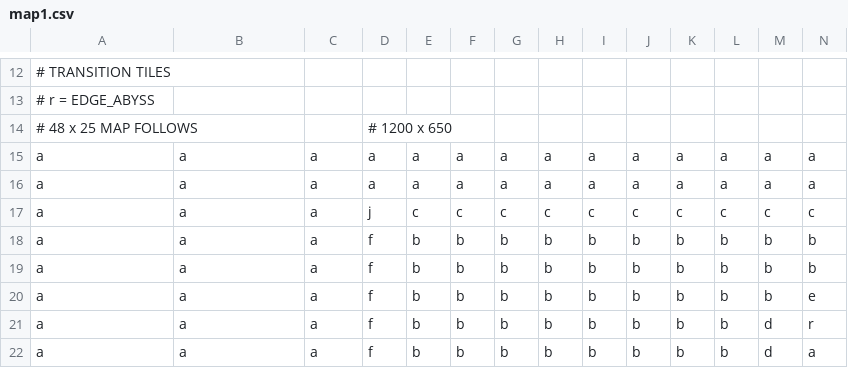
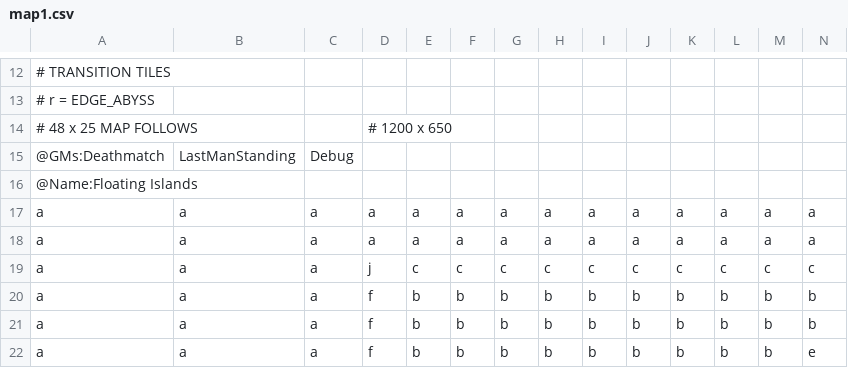
Before and after one commit to ogratton/Ballin---Team-Project, a CSV file: resources/maps/map1.csv, drawn as a sheet; only a part is shown, gaps mark what is left out; the shorter side is filled out with more unchanged rows; rows hold the shown columns only; the diff names each change by its address in the sheet, - before the commit and + after, or states it on an @@ line.

Commit message:
Updated map files with names and compatible gamemodes

```diff
--- a/resources/maps/map1.csv
+++ b/resources/maps/map1.csv
+row 15: @GMs:Deathmatch | LastManStanding | Debug
+row 16: @Name:Floating Islands
```
Also changed, not shown: resources/maps/asteroid.csv, resources/maps/ballin.csv, 15 other files.
